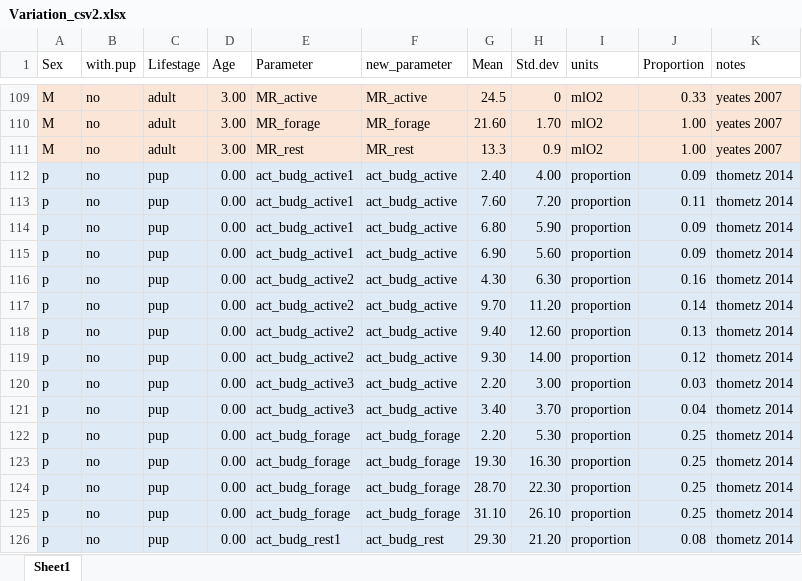
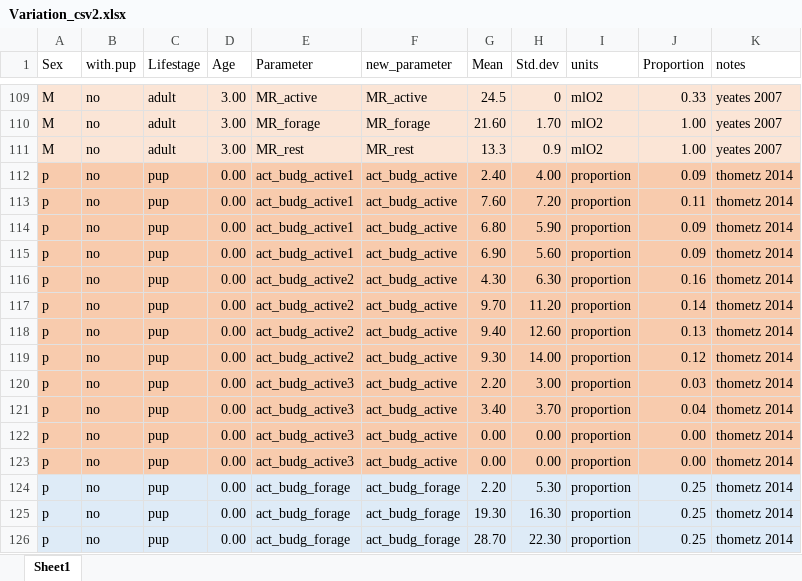
Before and after one commit to juliaadelsheim/otteR, an Excel workbook: Data/Variation_csv2.xlsx, sheet Sheet1, drawn as a sheet; only a part is shown, gaps mark what is left out; the shorter side is filled out with more unchanged rows; values as stored, in another font and other column widths than the file's, no borders; the diff names each change by its address in the sheet, - before the commit and + after, or states it on an @@ line.

Commit message:
Running SA
Running SA 1k and 10k times and saving data

```diff
--- a/Data/Variation_csv2.xlsx (sheet Sheet1)
+++ b/Data/Variation_csv2.xlsx (sheet Sheet1)
-A112:K114 fill: #DEEBF7
+A112:K114 fill: #F8CBAD
-A115:D115 fill: #DEEBF7
+A115:D115 fill: #F8CBAD
-E115 fill: #DDEBF7
+E115 fill: #F8CBAD
-F115:K115 fill: #DEEBF7
+F115:K115 fill: #F8CBAD
-A116:K118 fill: #DEEBF7
+A116:K118 fill: #F8CBAD
-A119:D119 fill: #DEEBF7
+A119:D119 fill: #F8CBAD
-E119 fill: #DDEBF7
+E119 fill: #F8CBAD
-F119:K119 fill: #DEEBF7
+F119:K119 fill: #F8CBAD
-A120:K121 fill: #DEEBF7
+A120:K121 fill: #F8CBAD
+row 122: p | no | pup | 0.00 | act_budg_active3 | act_budg_active | 0.00 | 0.00 | proportion | 0.00 | thometz 2014
+row 123: p | no | pup | 0.00 | act_budg_active3 | act_budg_active | 0.00 | 0.00 | proportion | 0.00 | thometz 2014
```
Also changed, not shown: 4 other files.
